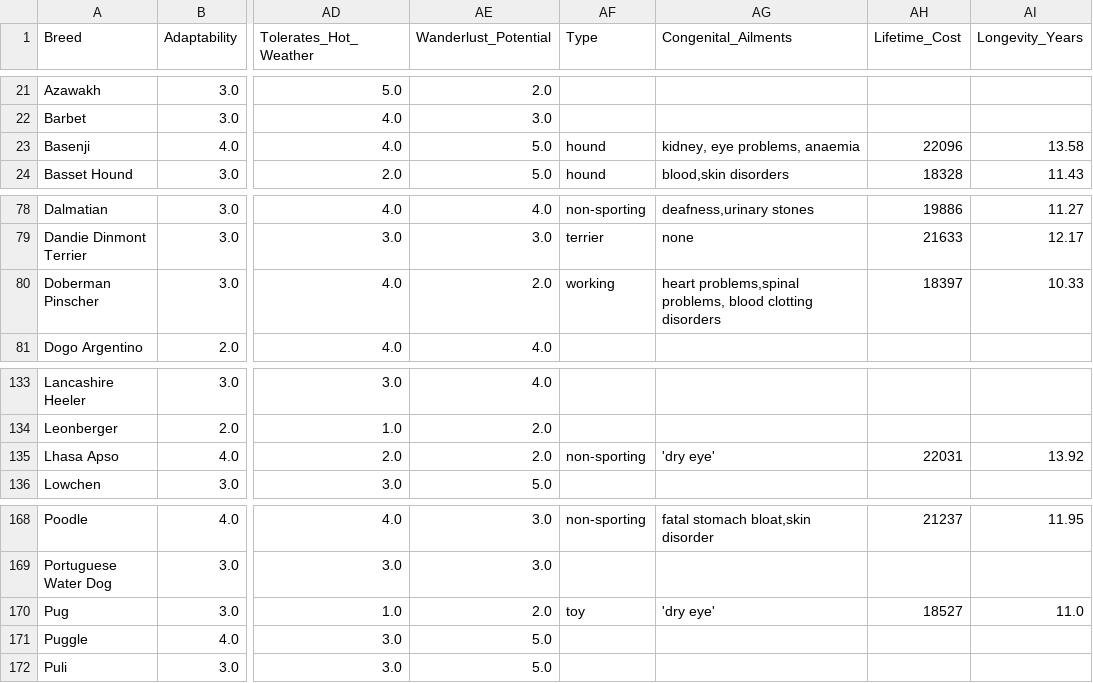
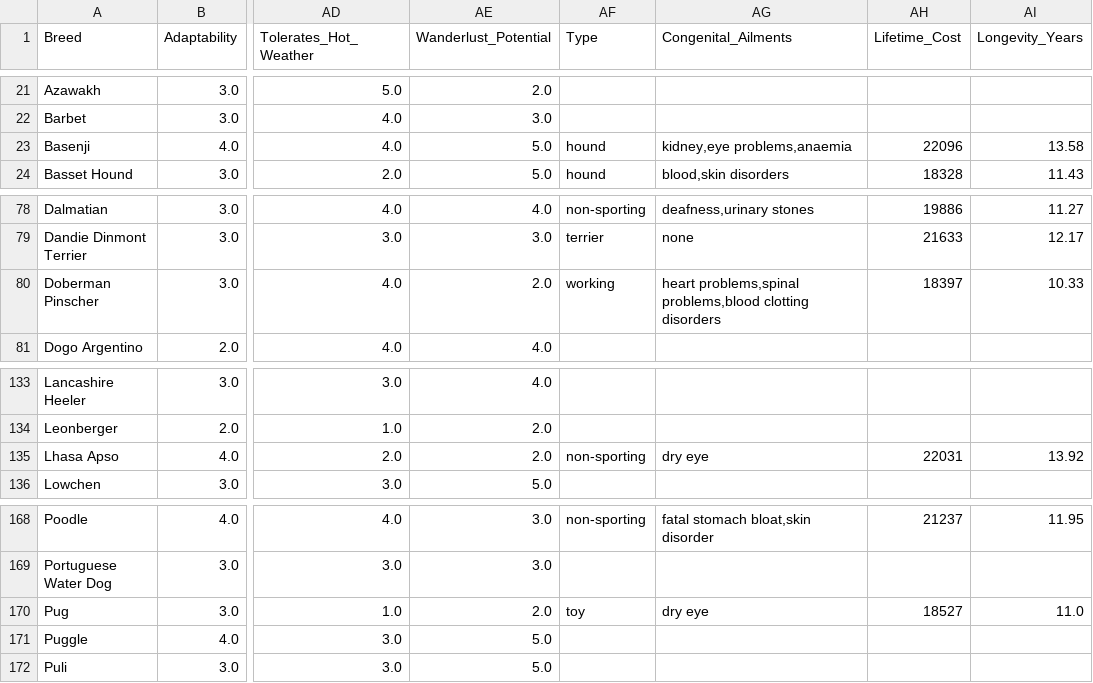
Before and after one commit to amigli/Pet-Tips, a CSV file: cleaned_datasets/dog_breeds.csv, drawn as a sheet; only a part is shown, gaps mark what is left out; the diff names each change by its address in the sheet, - before the commit and + after, or states it on an @@ line.

Commit message:
fix dog_breeds.csv

```diff
--- a/cleaned_datasets/dog_breeds.csv
+++ b/cleaned_datasets/dog_breeds.csv
-AG23 (Congenital_Ailments): kidney, eye problems, anaemia
+AG23 (Congenital_Ailments): kidney,eye problems,anaemia
-AG80 (Congenital_Ailments): heart problems,spinal problems, blood clotting disorders
+AG80 (Congenital_Ailments): heart problems,spinal problems,blood clotting disorders
-AG135 (Congenital_Ailments): 'dry eye'
+AG135 (Congenital_Ailments): dry eye
-AG170 (Congenital_Ailments): 'dry eye'
+AG170 (Congenital_Ailments): dry eye
```
